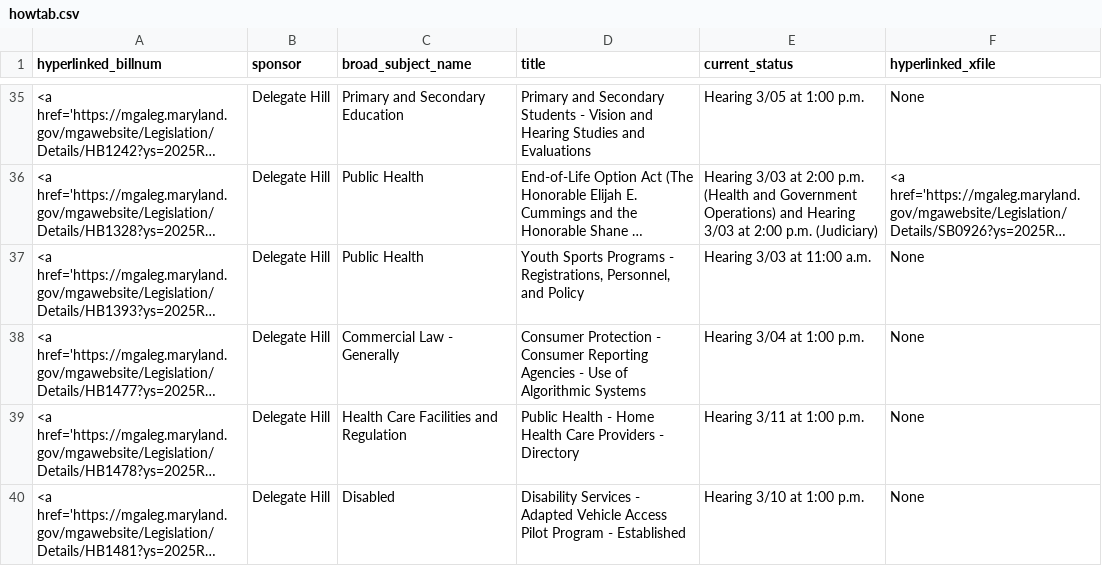
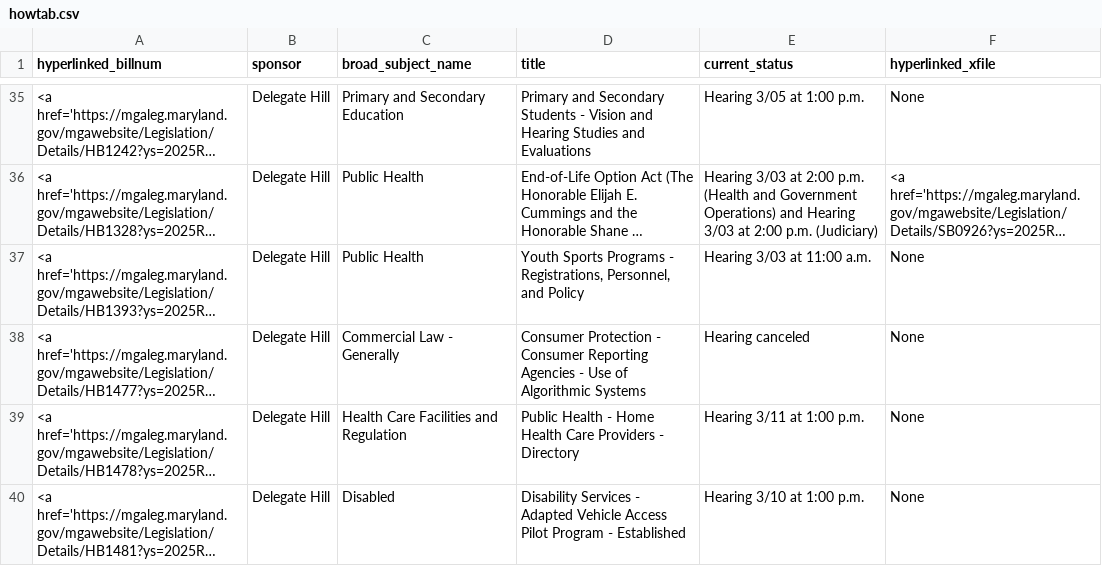
Before and after one commit to Baltimore-Sun/md-ga-bill-tracker, a CSV file: howtab.csv, drawn as a sheet; only a part is shown, gaps mark what is left out; long unchanged cells end in …; the diff names each change by its address in the sheet, - before the commit and + after, or states it on an @@ line.

```diff
--- a/howtab.csv
+++ b/howtab.csv
-E38 (current_status): Hearing 3/04 at 1:00 p.m.
+E38 (current_status): Hearing canceled
```
